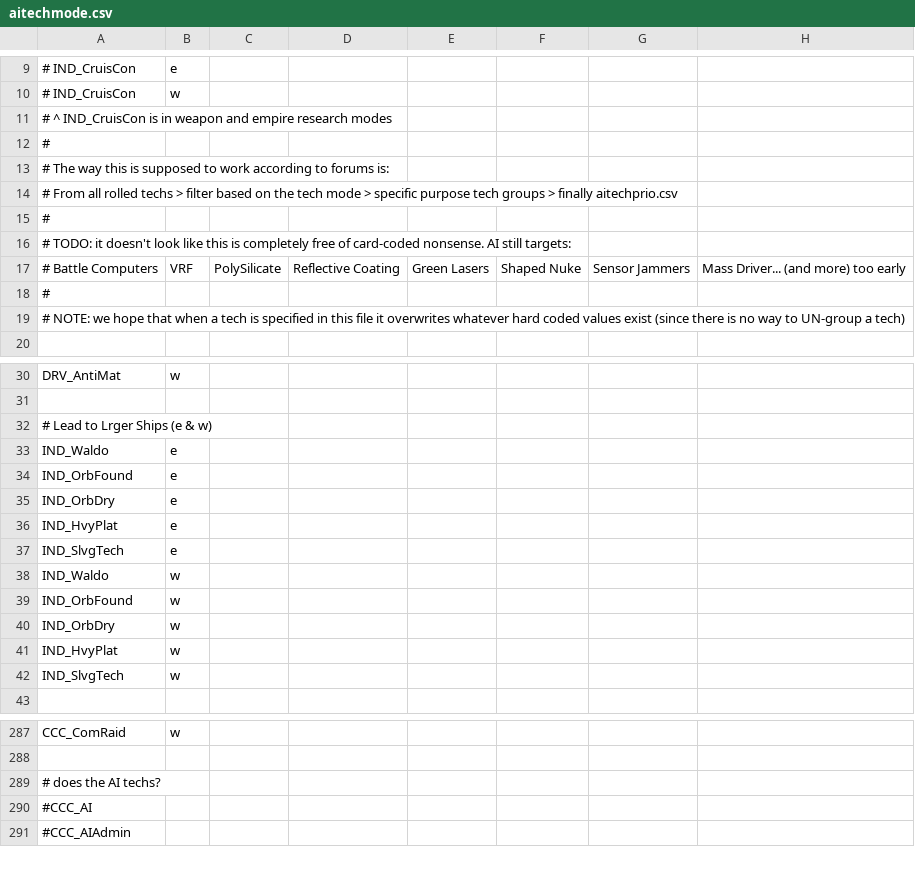
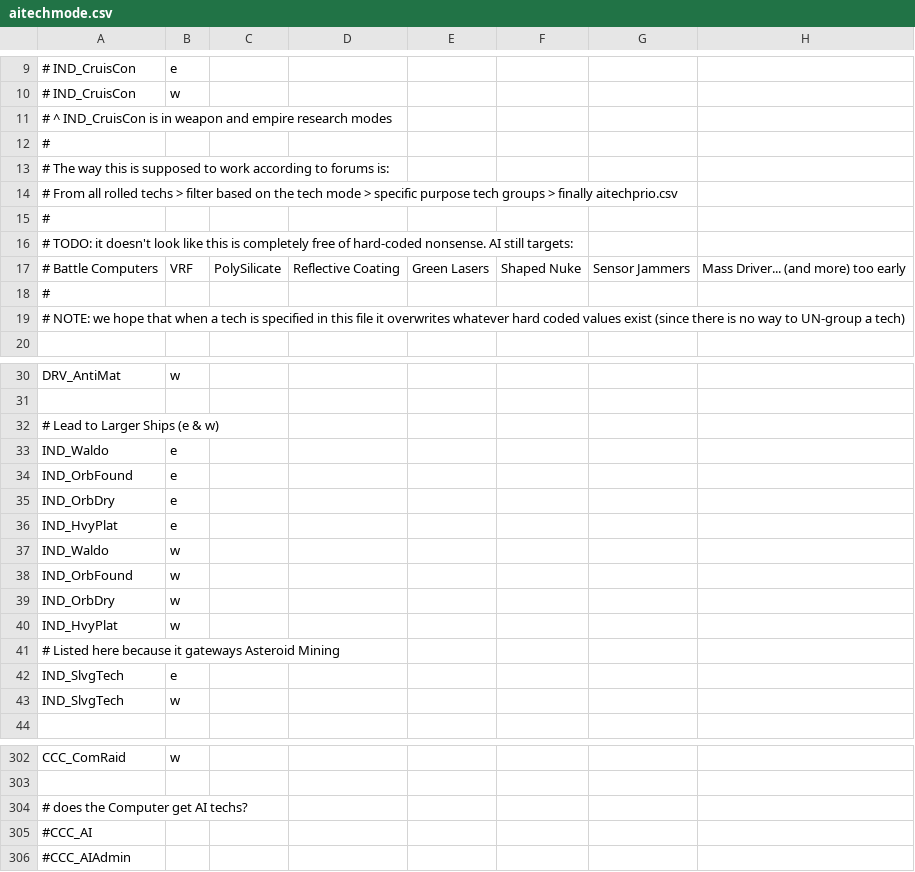
Before and after one commit to matthewhively/sots_mod, a CSV file: Data/Strategy/AI/aitechmode.csv, drawn as a sheet; only a part is shown, gaps mark what is left out; the diff covers the shown part only.

Commit message:
Reorganized weapon techs
Better grouping by family/tree

```diff
--- a/Data/Strategy/AI/aitechmode.csv
+++ b/Data/Strategy/AI/aitechmode.csv
@@ -15,3 +15,3 @@
 #
-# TODO: it doesn't look like this is completely free of card-coded nonsense. AI still targets:
+# TODO: it doesn't look like this is completely free of hard-coded nonsense. AI still targets:
 #       Battle Computers, VRF, PolySilicate, Reflective Coating, Green Lasers, Shaped Nuke, Sensor Jammers, Mass Driver... (and more) too early
@@ -31,3 +31,3 @@ DRV_AntiMat,w
 
-# Lead to Lrger Ships (e & w)
+# Lead to Larger Ships (e & w)
 IND_Waldo,e
@@ -36,3 +36,2 @@ IND_OrbDry,e
 IND_HvyPlat,e
-IND_SlvgTech,e
 IND_Waldo,w
@@ -41,2 +40,4 @@ IND_OrbDry,w
 IND_HvyPlat,w
+# Listed here because it gateways Asteroid Mining
+IND_SlvgTech,e
 IND_SlvgTech,w
@@ -288,3 +303,3 @@ CCC_ComRaid,w
 
-# does the AI techs?
+# does the Computer get AI techs?
 #CCC_AI
```
Also changed, not shown: 15 added rows, 1 removed row, 15 moved rows and 6 edited cells elsewhere in this file.
